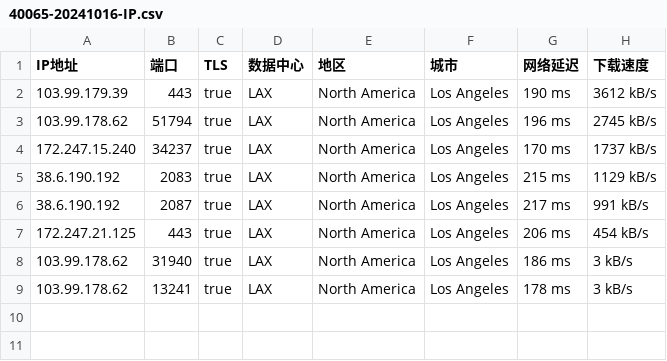
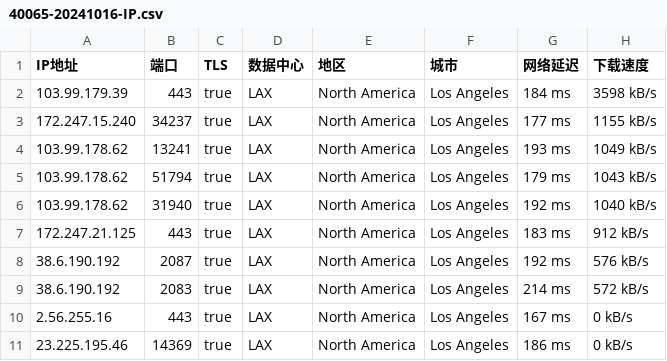
Before and after one commit to CEG1225/test, a CSV file: 40065-20241016-IP.csv, drawn as a sheet.

Commit message:
更新 40065-20241016-IP.csv

```diff
--- a/40065-20241016-IP.csv
+++ b/40065-20241016-IP.csv
@@ -1,9 +1,11 @@
 IP地址,端口,TLS,数据中心,地区,城市,网络延迟,下载速度
-103.99.179.39,443,true,LAX,North America,Los Angeles,190 ms,3612 kB/s
-103.99.178.62,51794,true,LAX,North America,Los Angeles,196 ms,2745 kB/s
-172.247.15.240,34237,true,LAX,North America,Los Angeles,170 ms,1737 kB/s
-38.6.190.192,2083,true,LAX,North America,Los Angeles,215 ms,1129 kB/s
-38.6.190.192,2087,true,LAX,North America,Los Angeles,217 ms,991 kB/s
-172.247.21.125,443,true,LAX,North America,Los Angeles,206 ms,454 kB/s
-103.99.178.62,31940,true,LAX,North America,Los Angeles,186 ms,3 kB/s
-103.99.178.62,13241,true,LAX,North America,Los Angeles,178 ms,3 kB/s
+103.99.179.39,443,true,LAX,North America,Los Angeles,184 ms,3598 kB/s
+172.247.15.240,34237,true,LAX,North America,Los Angeles,177 ms,1155 kB/s
+103.99.178.62,13241,true,LAX,North America,Los Angeles,193 ms,1049 kB/s
+103.99.178.62,51794,true,LAX,North America,Los Angeles,179 ms,1043 kB/s
+103.99.178.62,31940,true,LAX,North America,Los Angeles,192 ms,1040 kB/s
+172.247.21.125,443,true,LAX,North America,Los Angeles,183 ms,912 kB/s
+38.6.190.192,2087,true,LAX,North America,Los Angeles,192 ms,576 kB/s
+38.6.190.192,2083,true,LAX,North America,Los Angeles,214 ms,572 kB/s
+2.56.255.16,443,true,LAX,North America,Los Angeles,167 ms,0 kB/s
+23.225.195.46,14369,true,LAX,North America,Los Angeles,186 ms,0 kB/s
```
